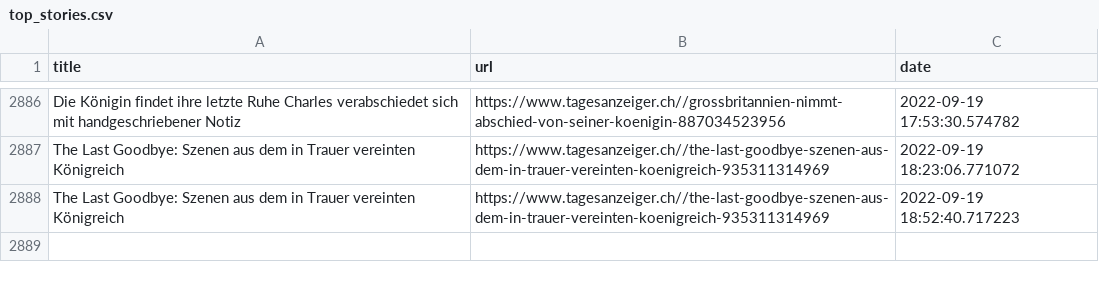
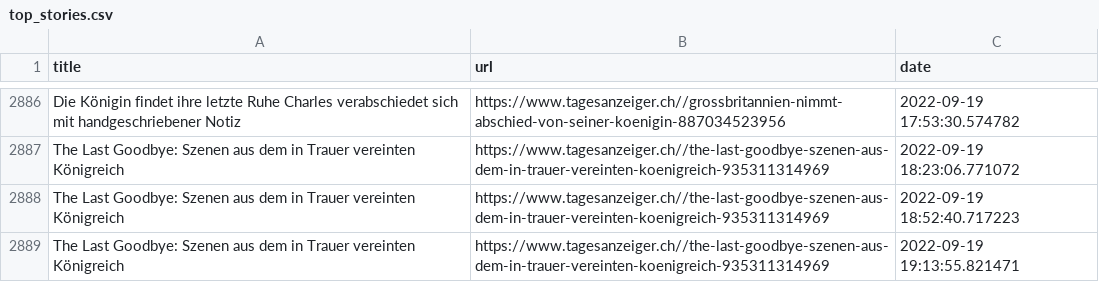
Before and after one commit to ErichBuergler/automatic-scraper2, a CSV file: top_stories.csv, drawn as a sheet; only a part is shown, gaps mark what is left out; the diff names each change by its address in the sheet, - before the commit and + after, or states it on an @@ line.

```diff
--- a/top_stories.csv
+++ b/top_stories.csv
+row 2889: The Last Goodbye: Szenen aus dem in Trauer vereinten Königreich | https://www.tagesanzeiger.ch//the-last-goodbye-szenen-aus-dem-in-trauer-vereinten-koenigreich-935311314969 | 2022-09-19 19:13:55.821471
```
